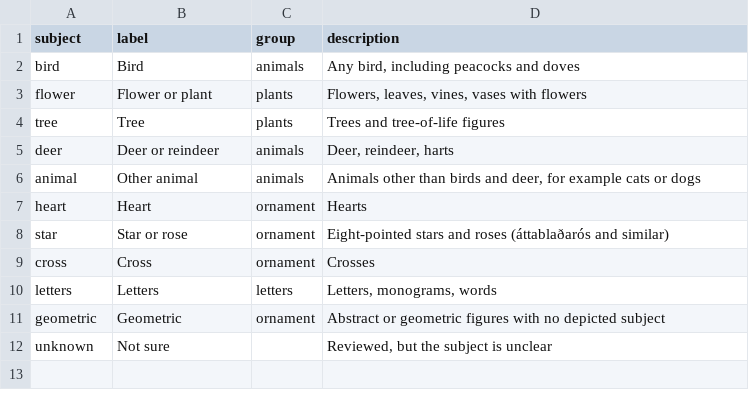
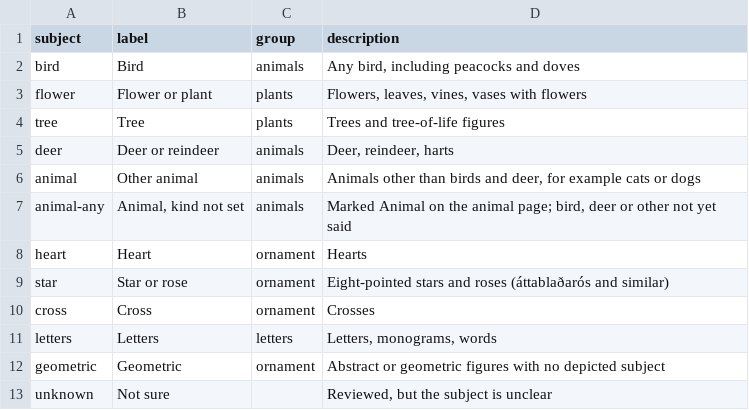
Before and after one commit to HiDefTextiles/Sjonabok, a CSV file: analysis/subjects/vocabulary.csv, drawn as a sheet; the diff names each change by its address in the sheet, - before the commit and + after, or states it on an @@ line.

```diff
--- a/analysis/subjects/vocabulary.csv
+++ b/analysis/subjects/vocabulary.csv
+row 7: animal-any | Animal, kind not set | animals | Marked Animal on the animal page; bird, deer or other not yet said
```
Also changed, not shown: analysis/subjects/families.csv, analysis/subjects/feature_labels.csv, 9 other files.
